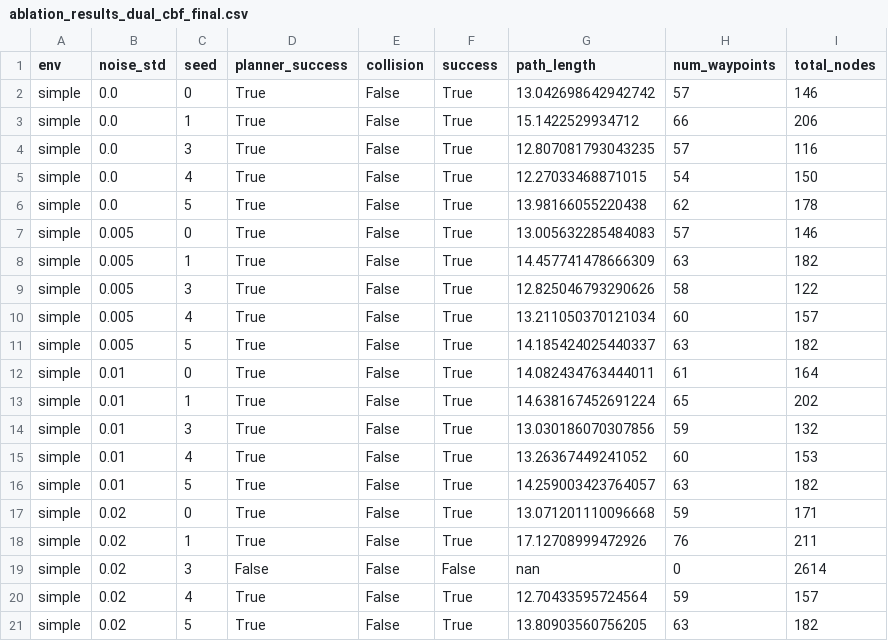
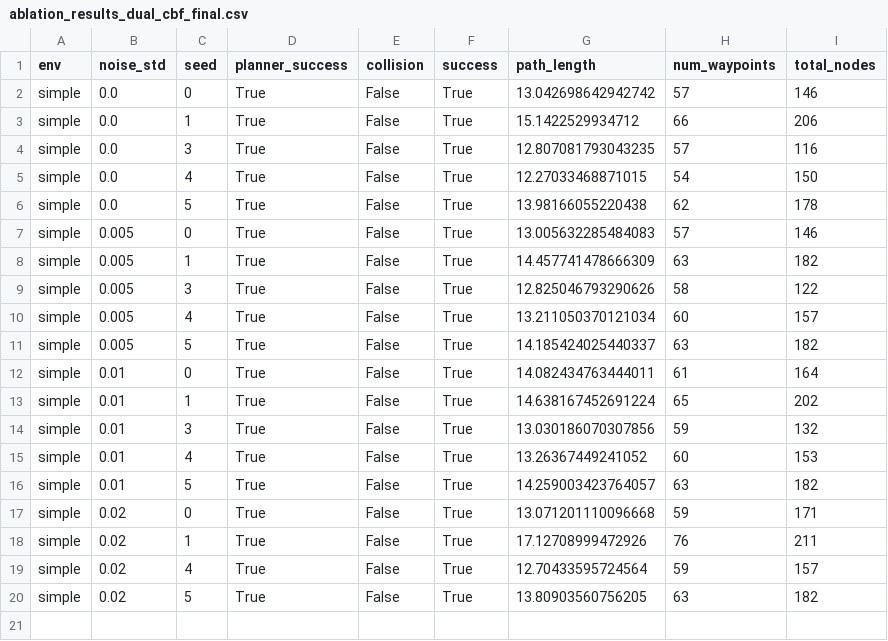
Before and after one commit to mamani828/ECE276CProject, a CSV file: ablation_results_dual_cbf_final.csv, drawn as a sheet.

Commit message:
Finalizing the files and results

```diff
--- a/ablation_results_dual_cbf_final.csv
+++ b/ablation_results_dual_cbf_final.csv
@@ -18,3 +18,2 @@ simple,0.02,0,True,False,True,13.071201110096668,59,171
 simple,0.02,1,True,False,True,17.12708999472926,76,211
-simple,0.02,3,False,False,False,nan,0,2614
 simple,0.02,4,True,False,True,12.70433595724564,59,157
```
Also changed, not shown: 11 other files.
